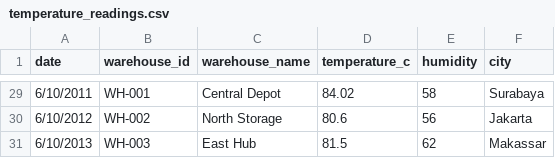
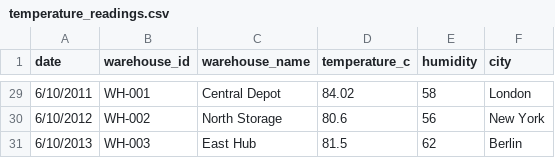
Before and after one commit to manzil26/dlh_kelasD, a CSV file: datalakes/input_folder/csv/temperature/temperature_readings.csv, drawn as a sheet; only a part is shown, gaps mark what is left out; the diff covers the shown part only.

```diff
--- a/datalakes/input_folder/csv/temperature/temperature_readings.csv
+++ b/datalakes/input_folder/csv/temperature/temperature_readings.csv
@@ -29,3 +29,3 @@ date,warehouse_id,warehouse_name,temperature_c,humidity,city
-6/10/2011,WH-001,Central Depot,84.02,58,Surabaya
-6/10/2012,WH-002,North Storage,80.6,56,Jakarta
-6/10/2013,WH-003,East Hub,81.5,62,Makassar
+6/10/2011,WH-001,Central Depot,84.02,58,London
+6/10/2012,WH-002,North Storage,80.6,56,New York
+6/10/2013,WH-003,East Hub,81.5,62,Berlin
```
Also changed, not shown: 27 edited cells elsewhere in this file, 36 other files.
